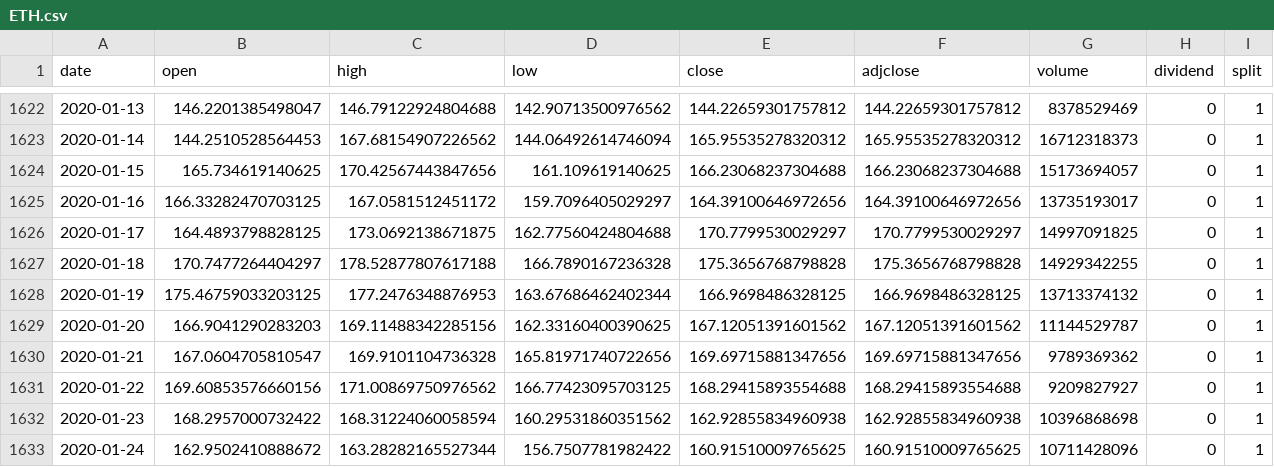
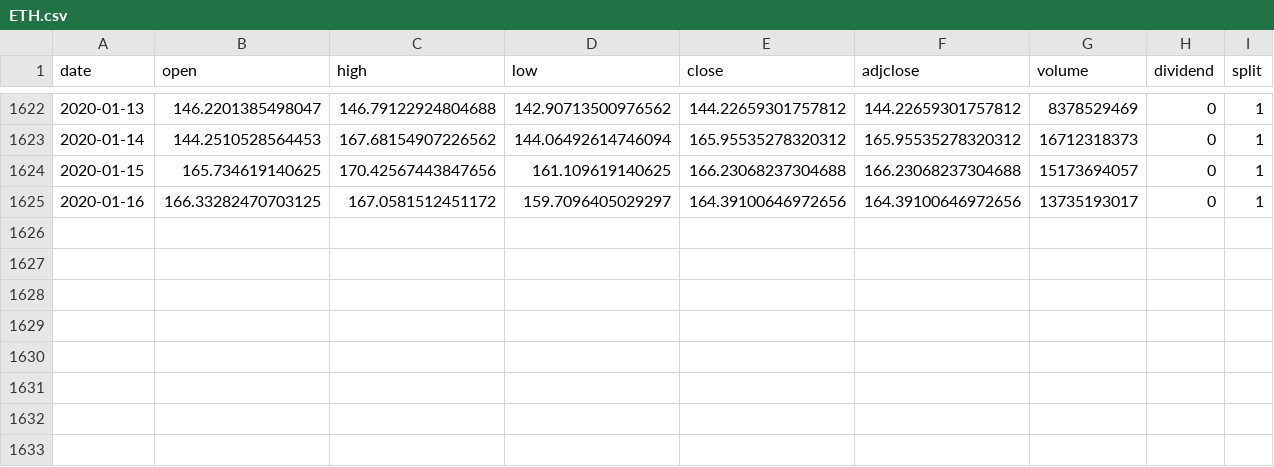
Before and after one commit to phyztech/Paradigm, a CSV file: Portfolio/Zipline/Article #2/data/ETH.csv, drawn as a sheet; only a part is shown, gaps mark what is left out; the diff names each change by its address in the sheet, - before the commit and + after, or states it on an @@ line.

```diff
--- a/Portfolio/Zipline/Article #2/data/ETH.csv
+++ b/Portfolio/Zipline/Article #2/data/ETH.csv
-row 1626: 2020-01-17 | 164.4893798828125 | 173.0692138671875 | 162.77560424804688 | 170.7799530029297 | 170.7799530029297 | 14997091825 | 0 | 1
-row 1627: 2020-01-18 | 170.7477264404297 | 178.52877807617188 | 166.7890167236328 | 175.3656768798828 | 175.3656768798828 | 14929342255 | 0 | 1
-row 1628: 2020-01-19 | 175.46759033203125 | 177.2476348876953 | 163.67686462402344 | 166.9698486328125 | 166.9698486328125 | 13713374132 | 0 | 1
-row 1629: 2020-01-20 | 166.9041290283203 | 169.11488342285156 | 162.33160400390625 | 167.12051391601562 | 167.12051391601562 | 11144529787 | 0 | 1
-row 1630: 2020-01-21 | 167.0604705810547 | 169.9101104736328 | 165.81971740722656 | 169.69715881347656 | 169.69715881347656 | 9789369362 | 0 | 1
-row 1631: 2020-01-22 | 169.60853576660156 | 171.00869750976562 | 166.77423095703125 | 168.29415893554688 | 168.29415893554688 | 9209827927 | 0 | 1
-row 1632: 2020-01-23 | 168.2957000732422 | 168.31224060058594 | 160.29531860351562 | 162.92855834960938 | 162.92855834960938 | 10396868698 | 0 | 1
-row 1633: 2020-01-24 | 162.9502410888672 | 163.28282165527344 | 156.7507781982422 | 160.91510009765625 | 160.91510009765625 | 10711428096 | 0 | 1
```
Also changed, not shown: 25 other files.
